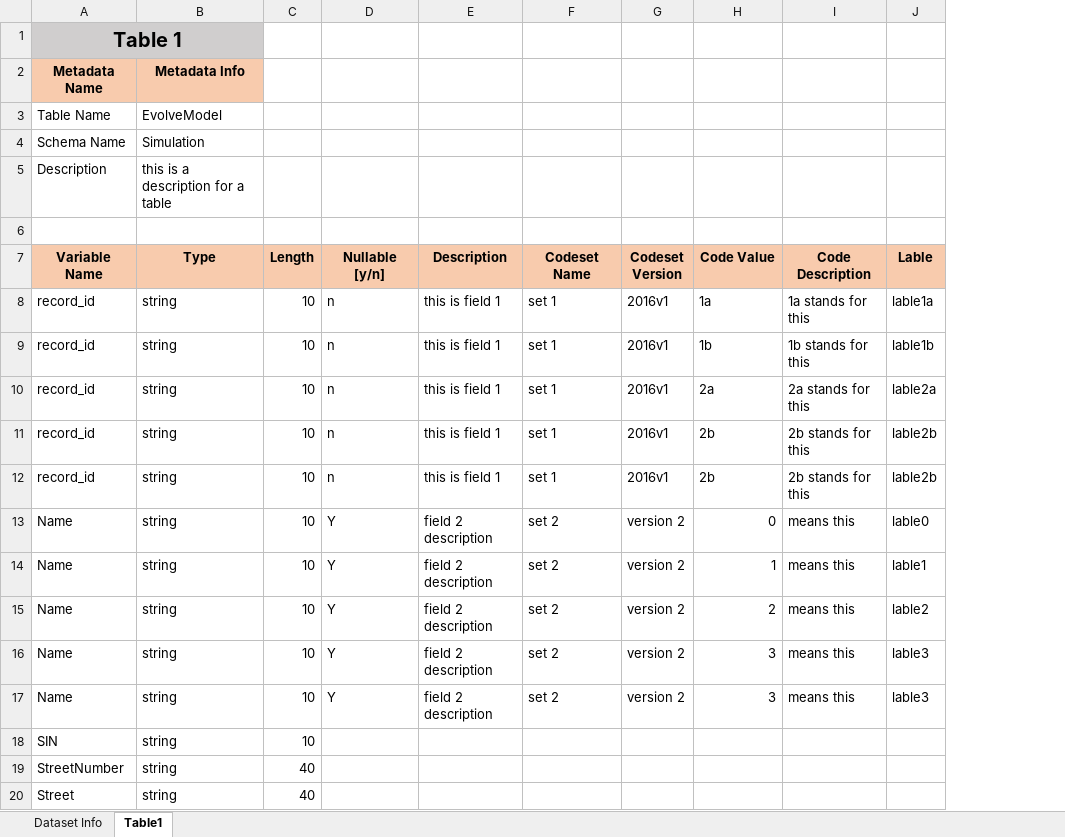
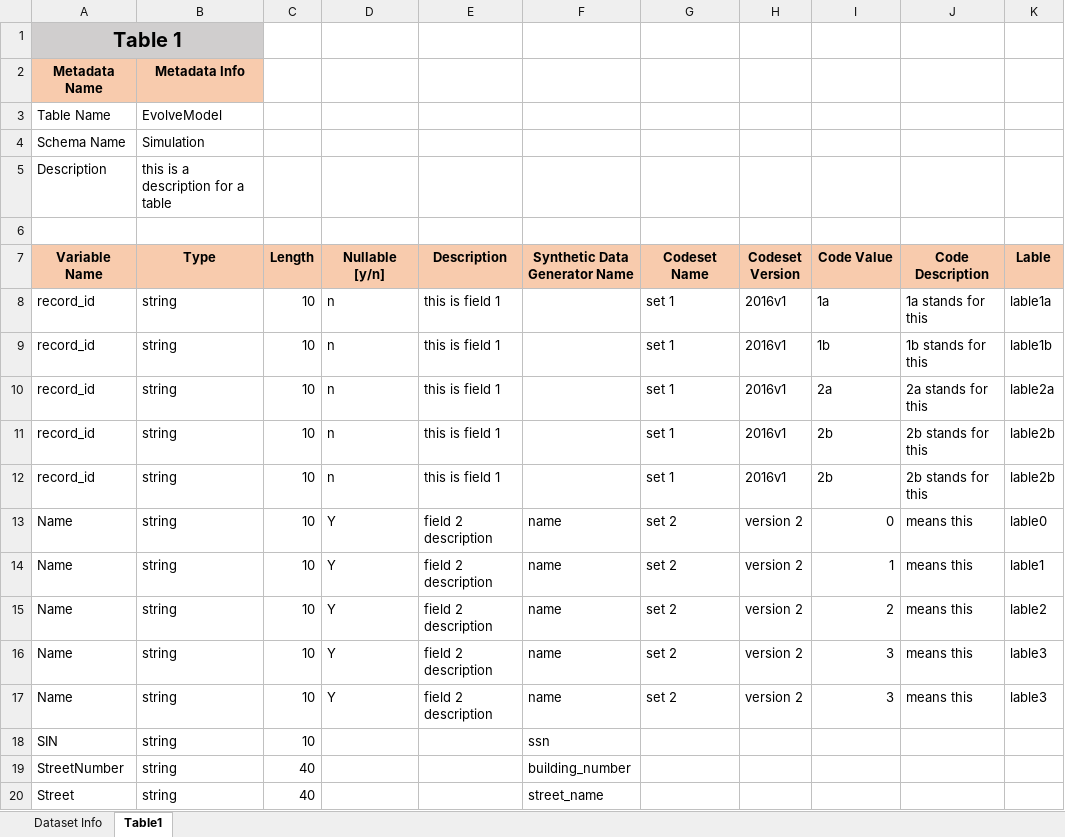
Before and after one commit to artemis-analytics/artemis, an Excel workbook: examples/data/example_product.xlsx, sheet Table1, drawn as a sheet; only a part is shown; values as stored, in another font and other column widths than the file's, no borders; the diff names each change by its address in the sheet, - before the commit and + after, or states it on an @@ line.

Commit message:
Artemis example pipeline with Metadata template

```diff
--- a/examples/data/example_product.xlsx (sheet Table1)
+++ b/examples/data/example_product.xlsx (sheet Table1)
+column F (Synthetic Data Generator Name), rows 13-20: name | name | name | name | name | ssn | building_number | street_name
```
Also changed, not shown: artemis/tools/Excel template/template.xlsx, 8 other files.
